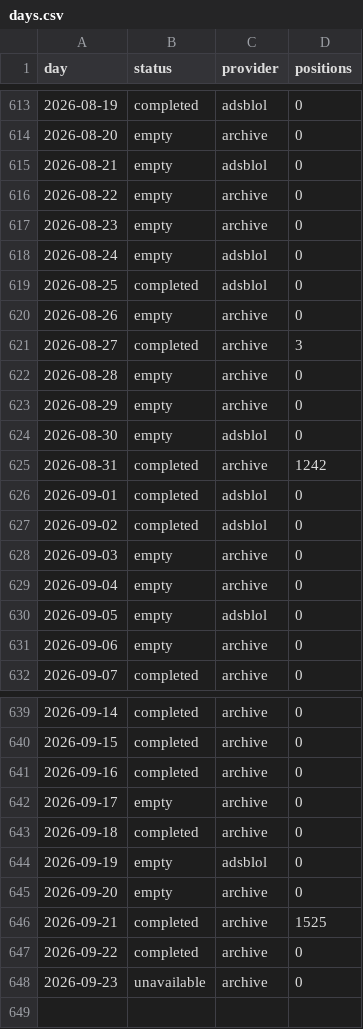
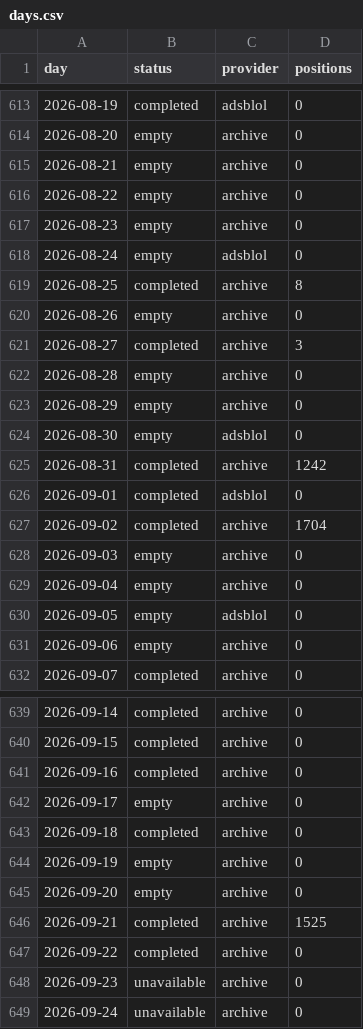
Before and after one commit to peterridzon/lietadielka, a CSV file: data/observations/505fa1/days.csv, drawn as a sheet; only a part is shown, gaps mark what is left out.

Commit message:
data: doplnenie histórie 2026-09-24

```diff
--- a/data/observations/505fa1/days.csv
+++ b/data/observations/505fa1/days.csv
@@ -614,3 +614,3 @@ day,status,provider,positions
 2026-08-20,empty,archive,0
-2026-08-21,empty,adsblol,0
+2026-08-21,empty,archive,0
 2026-08-22,empty,archive,0
@@ -618,3 +618,3 @@ day,status,provider,positions
 2026-08-24,empty,adsblol,0
-2026-08-25,completed,adsblol,0
+2026-08-25,completed,archive,8
 2026-08-26,empty,archive,0
@@ -626,3 +626,3 @@ day,status,provider,positions
 2026-09-01,completed,adsblol,0
-2026-09-02,completed,adsblol,0
+2026-09-02,completed,archive,1704
 2026-09-03,empty,archive,0
@@ -643,3 +643,3 @@ day,status,provider,positions
 2026-09-18,completed,archive,0
-2026-09-19,empty,adsblol,0
+2026-09-19,empty,archive,0
 2026-09-20,empty,archive,0
@@ -648 +648,2 @@ day,status,provider,positions
 2026-09-23,unavailable,archive,0
+2026-09-24,unavailable,archive,0
```
Also changed, not shown: data/observations/505c06/days.csv, data/observations/505c07/days.csv, 2 other files.
